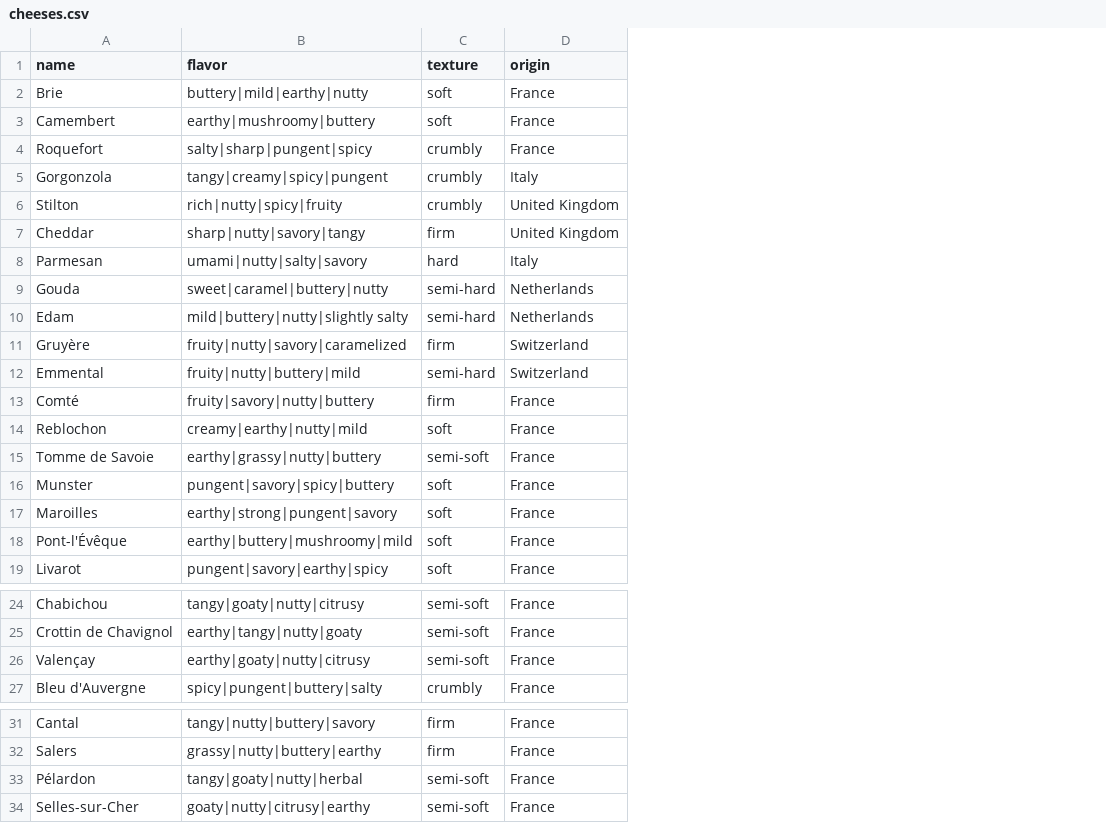
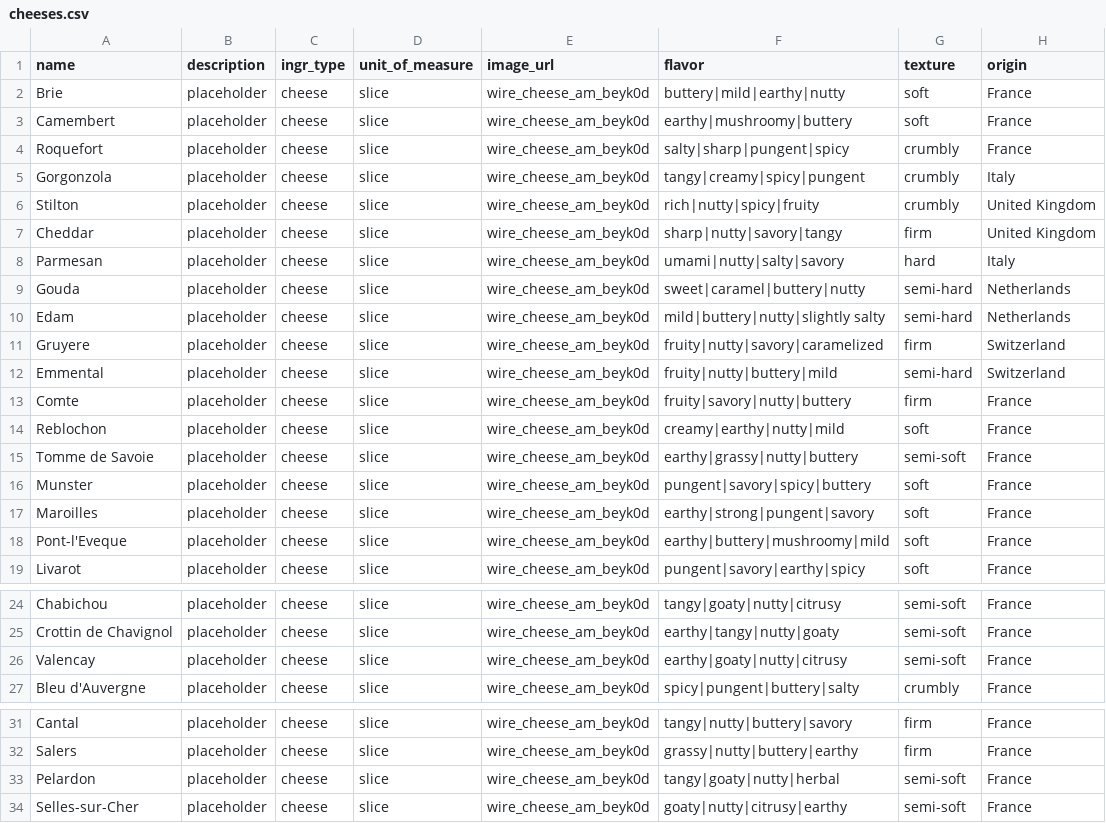
Before and after one commit to jasstivers/the-mad-sandwichist, a CSV file: db/Data/cheeses.csv, drawn as a sheet; only a part is shown, gaps mark what is left out; the diff covers the shown part only; the diff names each change by its address in the sheet, - before the commit and + after, or states it on an @@ line.

```diff
--- a/db/Data/cheeses.csv
+++ b/db/Data/cheeses.csv
+column B (description), rows 2-19: all placeholder; rows 24-27: all placeholder; rows 31-34: all placeholder
+column C (ingr_type), rows 2-19: all cheese; rows 24-27: all cheese; rows 31-34: all cheese
+column D (unit_of_measure), rows 2-19: all slice; rows 24-27: all slice; rows 31-34: all slice
+column E (image_url), rows 2-19: all wire_cheese_am_beyk0d; rows 24-27: all wire_cheese_am_beyk0d; rows 31-34: all wire_cheese_am_beyk0d
-A11 (name): Gruyère
+A11 (name): Gruyere
-A13 (name): Comté
+A13 (name): Comte
-A18 (name): Pont-l'Évêque
+A18 (name): Pont-l'Eveque
-A26 (name): Valençay
+A26 (name): Valencay
-A33 (name): Pélardon
+A33 (name): Pelardon
```
Also changed, not shown: 2 edited cells elsewhere in this file, db/Data/breads.csv, 4 other files.
